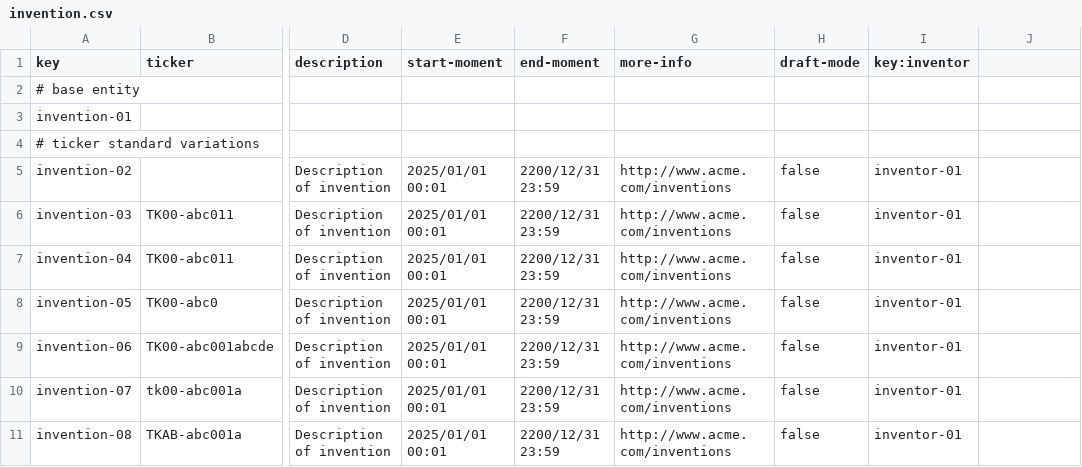
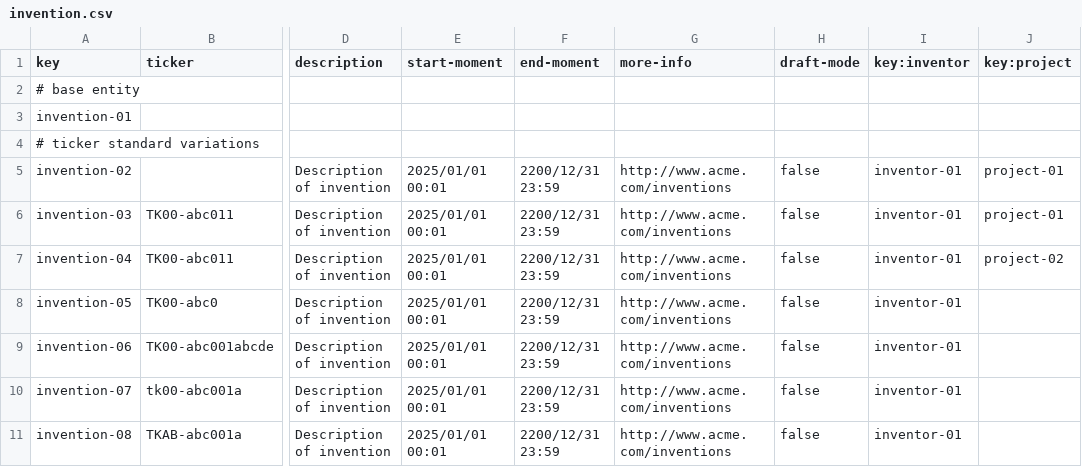
Before and after one commit to laucss/Acme-Starters-B, a CSV file: src/main/resources/WEB-INF/data/errata/batch-01/invention.csv, drawn as a sheet; only a part is shown, gaps mark what is left out; the diff names each change by its address in the sheet, - before the commit and + after, or states it on an @@ line.

```diff
--- a/src/main/resources/WEB-INF/data/errata/batch-01/invention.csv
+++ b/src/main/resources/WEB-INF/data/errata/batch-01/invention.csv
-J1: (empty)
+J1: key:project
-J5:J6 (key:project): (empty)
+J5:J6 (key:project): project-01
-J7 (key:project): (empty)
+J7 (key:project): project-02
```
Also changed, not shown: src/main/resources/WEB-INF/data/errata/batch-01/campaign.csv, src/main/resources/WEB-INF/data/sample/batch-01/project.csv, 3 other files.
